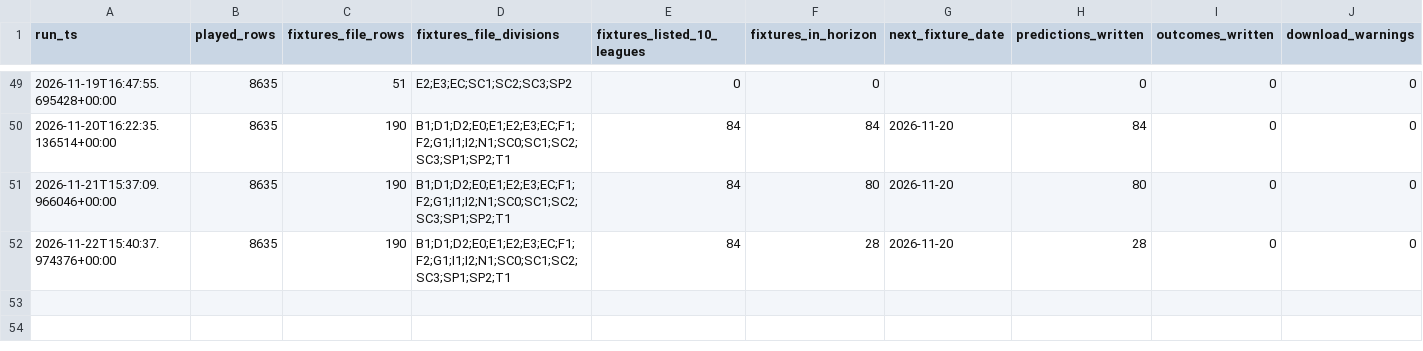
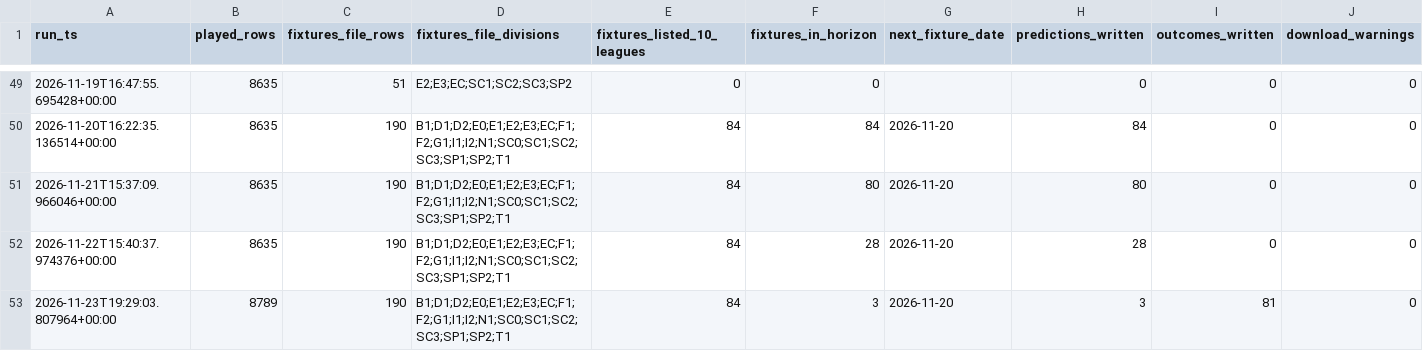
Before and after one commit to frazwil19-gif/prediction-markets-lab, a CSV file: research_shadow/corners/run_log.csv, drawn as a sheet; only a part is shown, gaps mark what is left out; the diff names each change by its address in the sheet, - before the commit and + after, or states it on an @@ line.

```diff
--- a/research_shadow/corners/run_log.csv
+++ b/research_shadow/corners/run_log.csv
+row 53: 2026-11-23T19:29:03.807964+00:00 | 8789 | 190 | B1;D1;D2;E0;E1;E2;E3;EC;F1;F2;G1;I1;I2;N1;SC0;SC1;SC2;SC3;SP1;SP2;T1 | 84 | 3 | 2026-11-20 | 3 | 81 | 0
```
Also changed, not shown: research_shadow/corners/model_a_predictions.csv, 3 other files.
